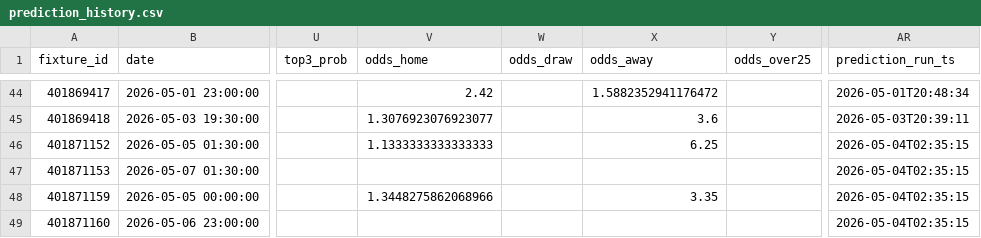
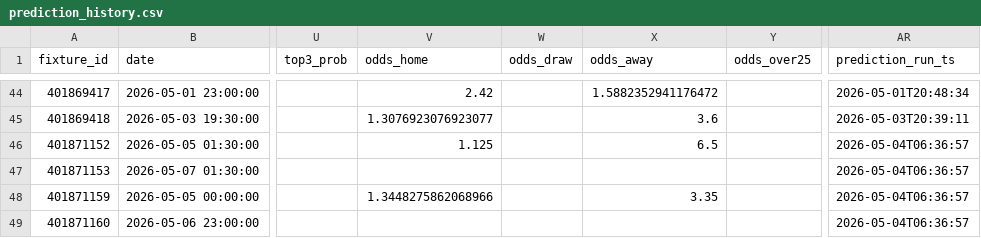
Before and after one commit to edmundped/football_predictor, a CSV file: data/prediction_history.csv, drawn as a sheet; only a part is shown, gaps mark what is left out; the diff covers the shown part only; the diff names each change by its address in the sheet, - before the commit and + after, or states it on an @@ line.

```diff
--- a/data/prediction_history.csv
+++ b/data/prediction_history.csv
-V46 (odds_home): 1.1333333333333333
+V46 (odds_home): 1.125
-X46 (odds_away): 6.25
+X46 (odds_away): 6.5
-AR46:AR49 (prediction_run_ts): 2026-05-04T02:35:15
+AR46:AR49 (prediction_run_ts): 2026-05-04T06:36:57
```
Also changed, not shown: 32 edited cells elsewhere in this file, docs/predictions.csv, 1 other file.
